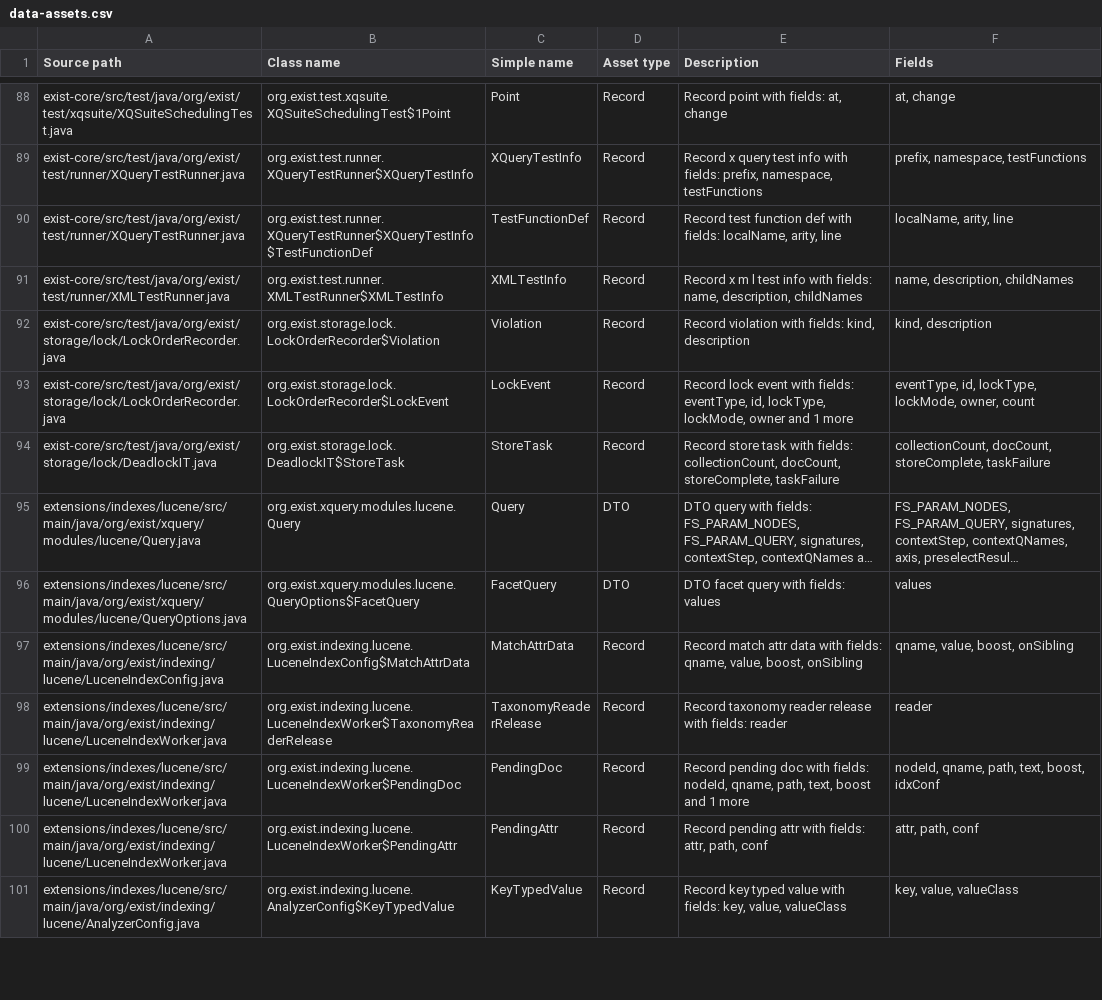
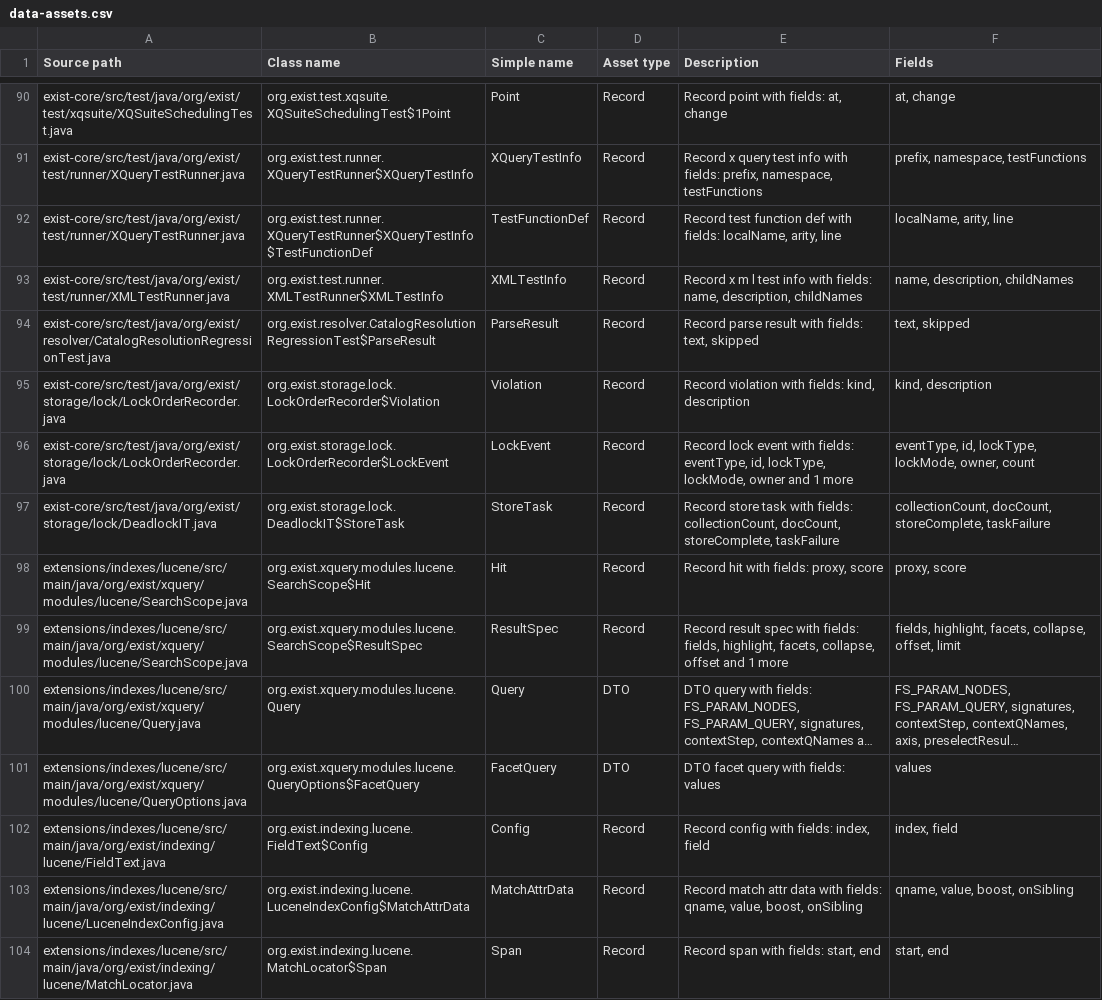
Before and after one commit to eXist-db/exist, a CSV file: .moderne/context/data-assets.csv, drawn as a sheet; only a part is shown, gaps mark what is left out; the shorter side is filled out with more unchanged rows; long unchanged cells end in …; the diff covers the shown part only; the diff names each change by its address in the sheet, - before the commit and + after, or states it on an @@ line.

```diff
--- a/.moderne/context/data-assets.csv
+++ b/.moderne/context/data-assets.csv
+row 94: exist-core/src/test/java/org/exist/resolver/CatalogResolutionRegressionTest.java | org.exist.resolver.CatalogResolutionRegressionTest$ParseResult | ParseResult | Record | Record parse result with fields: text, skipped | text, skipped
+row 98: extensions/indexes/lucene/src/main/java/org/exist/xquery/modules/lucene/SearchScope.java | org.exist.xquery.modules.lucene.SearchScope$Hit | Hit | Record | Record hit with fields: proxy, score | proxy, score
+row 99: extensions/indexes/lucene/src/main/java/org/exist/xquery/modules/lucene/SearchScope.java | org.exist.xquery.modules.lucene.SearchScope$ResultSpec | ResultSpec | Record | Record result spec with fields: fields, highlight, facets, collapse, offset and 1 more | fields, highlight, facets, collapse, offset, limit
+row 102: extensions/indexes/lucene/src/main/java/org/exist/indexing/lucene/FieldText.java | org.exist.indexing.lucene.FieldText$Config | Config | Record | Record config with fields: index, field | index, field
+row 104: extensions/indexes/lucene/src/main/java/org/exist/indexing/lucene/MatchLocator.java | org.exist.indexing.lucene.MatchLocator$Span | Span | Record | Record span with fields: start, end | start, end
```
Also changed, not shown: 8 added rows and 2 edited cells elsewhere in this file, .moderne/context/coding-conventions.csv, .moderne/context/dependency-usage.csv, 10 other files.
